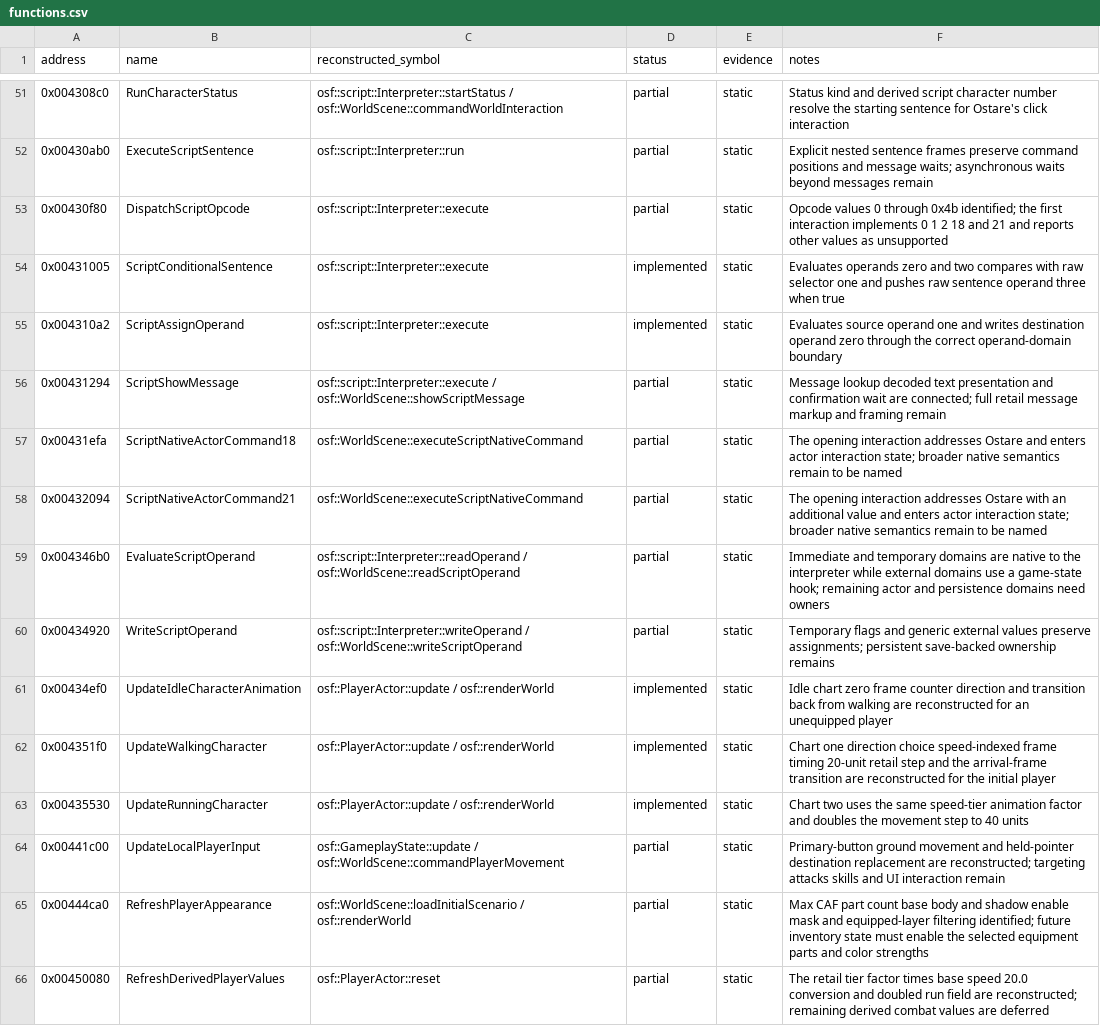
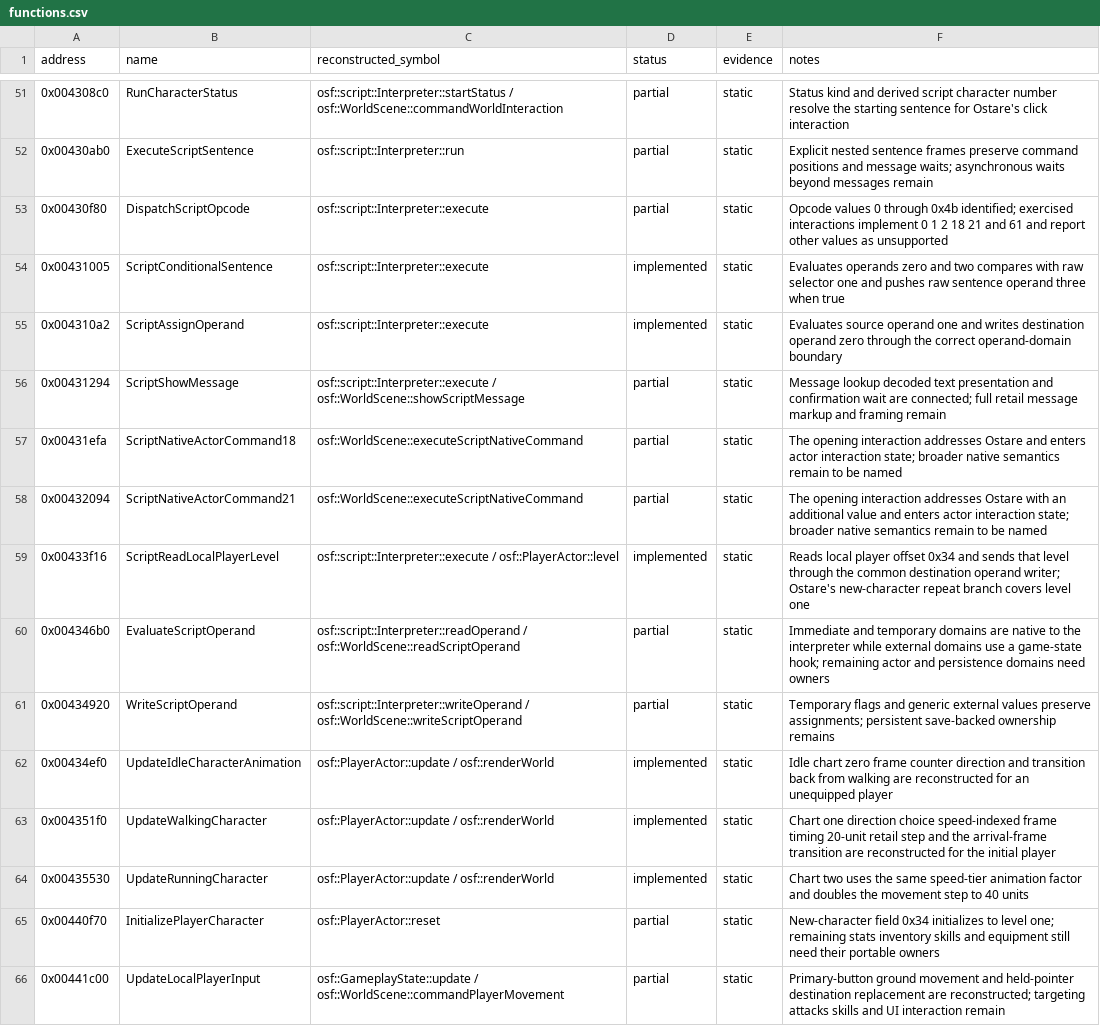
Before and after one commit to RednibCoding/OpenShadowFlare, a CSV file: src/SF_EXE/reverse/functions.csv, drawn as a sheet; only a part is shown, gaps mark what is left out; the shorter side is filled out with more unchanged rows.

Commit message:
Reconstruct Ostare's level-gated repeat dialogue

```diff
--- a/src/SF_EXE/reverse/functions.csv
+++ b/src/SF_EXE/reverse/functions.csv
@@ -52,3 +52,3 @@ address,name,reconstructed_symbol,status,evidence,notes
 0x00430ab0,ExecuteScriptSentence,osf::script::Interpreter::run,partial,static,Explicit nested sentence frames preserve command positions and message waits; asynchronous waits beyond messages remain
-0x00430f80,DispatchScriptOpcode,osf::script::Interpreter::execute,partial,static,Opcode values 0 through 0x4b identified; the first interaction implements 0 1 2 18 and 21 and reports other values as unsupported
+0x00430f80,DispatchScriptOpcode,osf::script::Interpreter::execute,partial,static,Opcode values 0 through 0x4b identified; exercised interactions implement 0 1 2 18 21 and 61 and report other values as unsupported
 0x00431005,ScriptConditionalSentence,osf::script::Interpreter::execute,implemented,static,Evaluates operands zero and two compares with raw selector one and pushes raw sentence operand three when true
@@ -58,2 +58,3 @@ address,name,reconstructed_symbol,status,evidence,notes
 0x00432094,ScriptNativeActorCommand21,osf::WorldScene::executeScriptNativeCommand,partial,static,The opening interaction addresses Ostare with an additional value and enters actor interaction state; broader native semantics remain to be named
+0x00433f16,ScriptReadLocalPlayerLevel,osf::script::Interpreter::execute / osf::PlayerActor::level,implemented,static,Reads local player offset 0x34 and sends that level through the common destination operand writer; Ostare's new-character repeat branch covers level one
 0x004346b0,EvaluateScriptOperand,osf::script::Interpreter::readOperand / osf::WorldScene::readScriptOperand,partial,static,Immediate and temporary domains are native to the interpreter while external domains use a game-state hook; remaining actor and persistence domains need owners
@@ -63,2 +64,3 @@ address,name,reconstructed_symbol,status,evidence,notes
 0x00435530,UpdateRunningCharacter,osf::PlayerActor::update / osf::renderWorld,implemented,static,Chart two uses the same speed-tier animation factor and doubles the movement step to 40 units
+0x00440f70,InitializePlayerCharacter,osf::PlayerActor::reset,partial,static,New-character field 0x34 initializes to level one; remaining stats inventory skills and equipment still need their portable owners
 0x00441c00,UpdateLocalPlayerInput,osf::GameplayState::update / osf::WorldScene::commandPlayerMovement,partial,static,Primary-button ground movement and held-pointer destination replacement are reconstructed; targeting attacks skills and UI interaction remain
```
Also changed, not shown: 13 other files.
